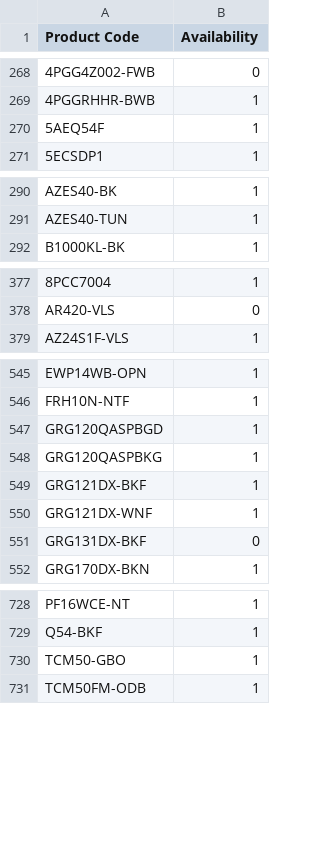
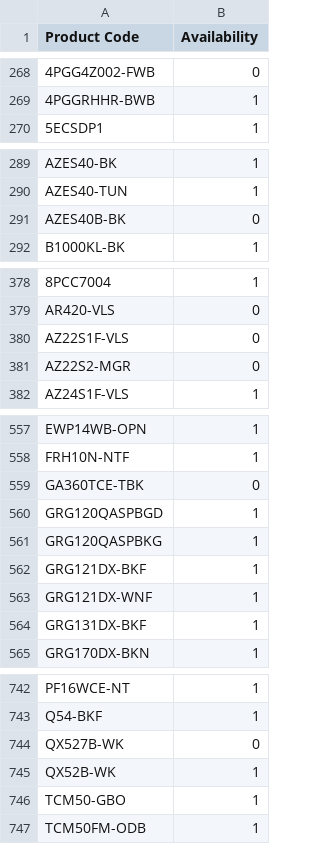
Before and after one commit to AlL4music/Imusic, a CSV file: Ibanez.csv, drawn as a sheet; only a part is shown, gaps mark what is left out; the diff covers the shown part only.

```diff
--- a/Ibanez.csv
+++ b/Ibanez.csv
@@ -269,3 +269,2 @@
 "4PGGRHHR-BWB",1
-"5AEQ54F",1
 "5ECSDP1",1
@@ -291,2 +290,3 @@
 "AZES40-TUN",1
+"AZES40B-BK",0
 "B1000KL-BK",1
@@ -378,2 +379,4 @@
 "AR420-VLS",0
+"AZ22S1F-VLS",0
+"AZ22S2-MGR",0
 "AZ24S1F-VLS",1
@@ -546,2 +558,3 @@
 "FRH10N-NTF",1
+"GA360TCE-TBK",0
 "GRG120QASPBGD",1
@@ -550,3 +563,3 @@
 "GRG121DX-WNF",1
-"GRG131DX-BKF",0
+"GRG131DX-BKF",1
 "GRG170DX-BKN",1
@@ -729,2 +743,4 @@
 "Q54-BKF",1
+"QX527B-WK",0
+"QX52B-WK",1
 "TCM50-GBO",1
```
Also changed, not shown: 17 added rows, 3 removed rows and 14 edited cells elsewhere in this file.
